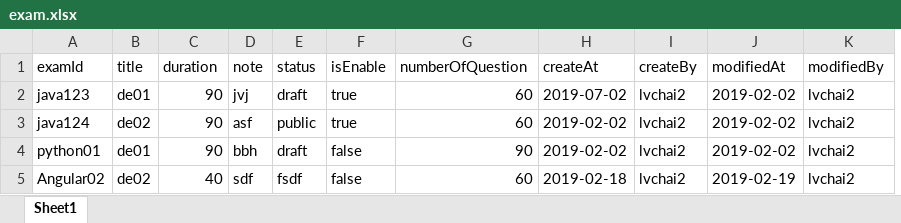
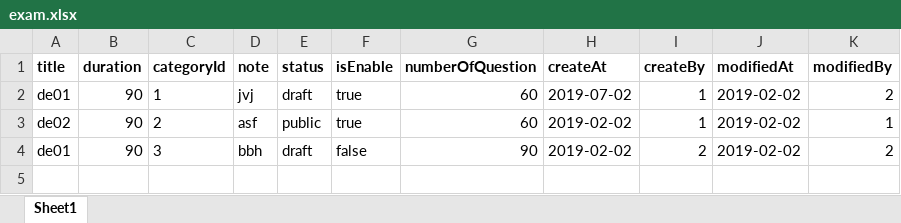
Before and after one commit to SonSBE1997/TestingSystem, an Excel workbook: Testing_System/files/exam.xlsx, sheet Sheet1, drawn as a sheet; values as stored, in another font and other column widths than the file's, no borders; removed rows and columns are numbered as before the commit, all else as after; the diff names each change by its address in the sheet, - before the commit and + after, or states it on an @@ line.

```diff
--- a/Testing_System/files/exam.xlsx (sheet Sheet1)
+++ b/Testing_System/files/exam.xlsx (sheet Sheet1)
-column A (examId), rows 2-4: java123 | java124 | python01
+column C (categoryId), rows 2-4: 1 | 2 | 3
-A1:B1 bold: off
+A1:B1 bold: on
-D1:K1 bold: off
+D1:K1 bold: on
-I2:I3 (createBy): lvchai2
+I2:I3 (createBy): 1
-K2 (modifiedBy): lvchai2
+K2 (modifiedBy): 2
-K3 (modifiedBy): lvchai2
+K3 (modifiedBy): 1
-I4 (createBy): lvchai2
+I4 (createBy): 2
-K4 (modifiedBy): lvchai2
+K4 (modifiedBy): 2
-row 5: Angular02 | de02 | 40 | sdf | fsdf | false | 60 | 2019-02-18 | lvchai2 | 2019-02-19 | lvchai2
```
Also changed, not shown: 35 other files.
